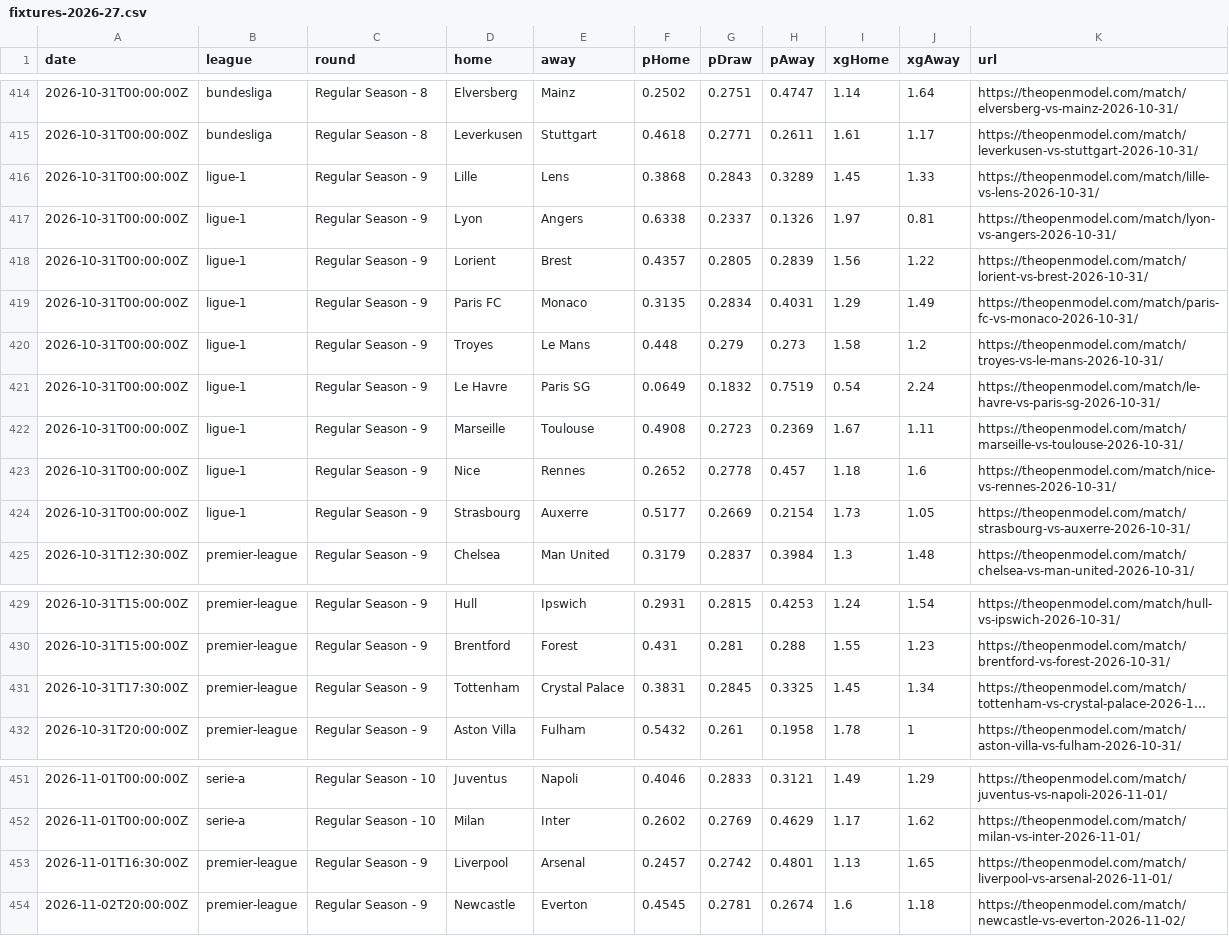
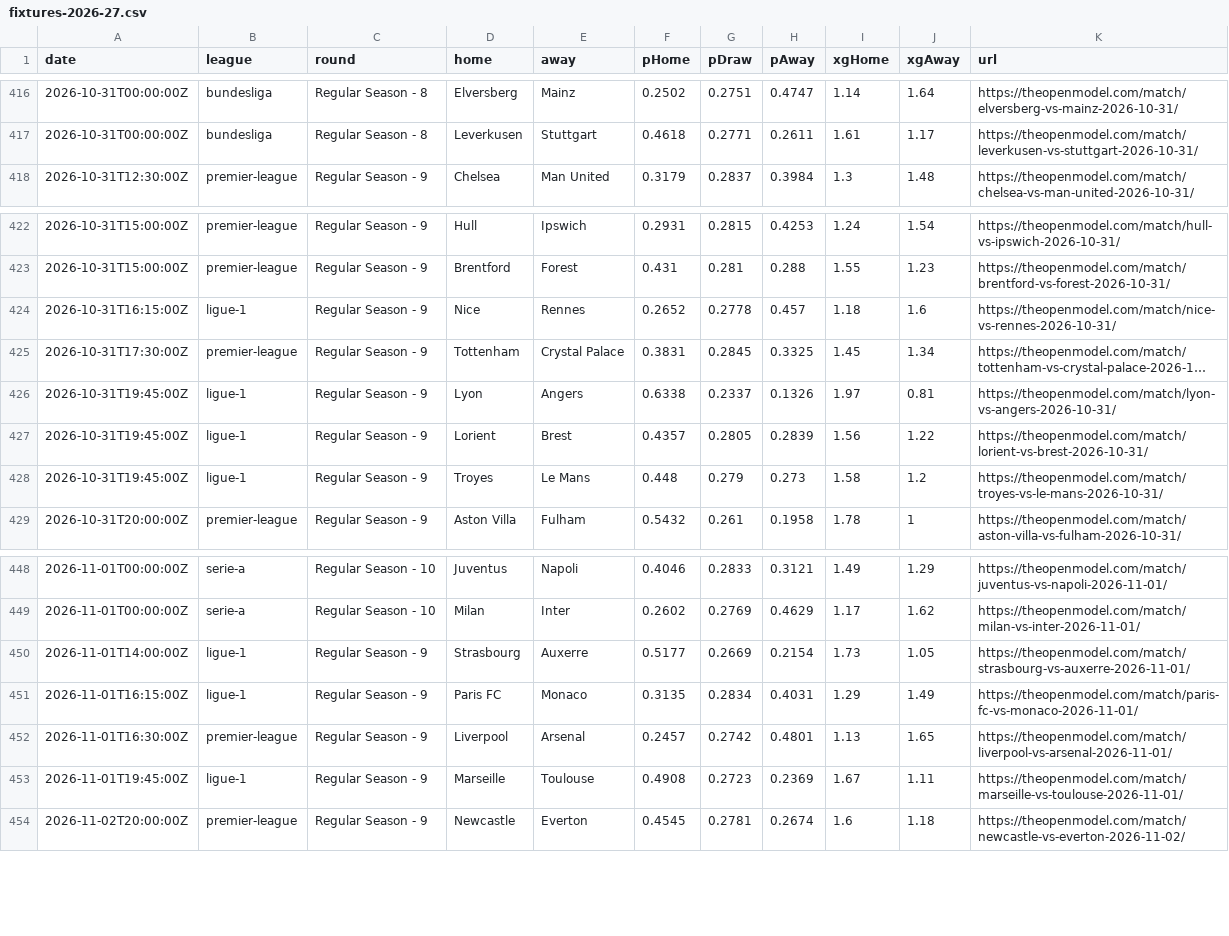
Before and after one commit to SoccerCashUK/theopenmodel, a CSV file: public/data/fixtures-2026-27.csv, drawn as a sheet; only a part is shown, gaps mark what is left out; long unchanged cells end in …; removed rows and columns are numbered as before the commit, all else as after; the diff covers the shown part only; the diff names each change by its address in the sheet, - before the commit and + after, or states it on an @@ line.

```diff
--- a/public/data/fixtures-2026-27.csv
+++ b/public/data/fixtures-2026-27.csv
-row 416: 2026-10-31T00:00:00Z | ligue-1 | Regular Season - 9 | Lille | Lens | 0.3868 | 0.2843 | 0.3289 | 1.45 | 1.33 | https://theopenmodel.com/match/lille-vs-lens-2026-10-31/
-row 417: 2026-10-31T00:00:00Z | ligue-1 | Regular Season - 9 | Lyon | Angers | 0.6338 | 0.2337 | 0.1326 | 1.97 | 0.81 | https://theopenmodel.com/match/lyon-vs-angers-2026-10-31/
-row 418: 2026-10-31T00:00:00Z | ligue-1 | Regular Season - 9 | Lorient | Brest | 0.4357 | 0.2805 | 0.2839 | 1.56 | 1.22 | https://theopenmodel.com/match/lorient-vs-brest-2026-10-31/
-row 419: 2026-10-31T00:00:00Z | ligue-1 | Regular Season - 9 | Paris FC | Monaco | 0.3135 | 0.2834 | 0.4031 | 1.29 | 1.49 | https://theopenmodel.com/match/paris-fc-vs-monaco-2026-10-31/
-row 420: 2026-10-31T00:00:00Z | ligue-1 | Regular Season - 9 | Troyes | Le Mans | 0.448 | 0.279 | 0.273 | 1.58 | 1.2 | https://theopenmodel.com/match/troyes-vs-le-mans-2026-10-31/
-row 421: 2026-10-31T00:00:00Z | ligue-1 | Regular Season - 9 | Le Havre | Paris SG | 0.0649 | 0.1832 | 0.7519 | 0.54 | 2.24 | https://theopenmodel.com/match/le-havre-vs-paris-sg-2026-10-31/
-row 422: 2026-10-31T00:00:00Z | ligue-1 | Regular Season - 9 | Marseille | Toulouse | 0.4908 | 0.2723 | 0.2369 | 1.67 | 1.11 | https://theopenmodel.com/match/marseille-vs-toulouse-2026-10-31/
-row 423: 2026-10-31T00:00:00Z | ligue-1 | Regular Season - 9 | Nice | Rennes | 0.2652 | 0.2778 | 0.457 | 1.18 | 1.6 | https://theopenmodel.com/match/nice-vs-rennes-2026-10-31/
-row 424: 2026-10-31T00:00:00Z | ligue-1 | Regular Season - 9 | Strasbourg | Auxerre | 0.5177 | 0.2669 | 0.2154 | 1.73 | 1.05 | https://theopenmodel.com/match/strasbourg-vs-auxerre-2026-10-31/
+row 424: 2026-10-31T16:15:00Z | ligue-1 | Regular Season - 9 | Nice | Rennes | 0.2652 | 0.2778 | 0.457 | 1.18 | 1.6 | https://theopenmodel.com/match/nice-vs-rennes-2026-10-31/
+row 426: 2026-10-31T19:45:00Z | ligue-1 | Regular Season - 9 | Lyon | Angers | 0.6338 | 0.2337 | 0.1326 | 1.97 | 0.81 | https://theopenmodel.com/match/lyon-vs-angers-2026-10-31/
+row 427: 2026-10-31T19:45:00Z | ligue-1 | Regular Season - 9 | Lorient | Brest | 0.4357 | 0.2805 | 0.2839 | 1.56 | 1.22 | https://theopenmodel.com/match/lorient-vs-brest-2026-10-31/
+row 428: 2026-10-31T19:45:00Z | ligue-1 | Regular Season - 9 | Troyes | Le Mans | 0.448 | 0.279 | 0.273 | 1.58 | 1.2 | https://theopenmodel.com/match/troyes-vs-le-mans-2026-10-31/
+row 450: 2026-11-01T14:00:00Z | ligue-1 | Regular Season - 9 | Strasbourg | Auxerre | 0.5177 | 0.2669 | 0.2154 | 1.73 | 1.05 | https://theopenmodel.com/match/strasbourg-vs-auxerre-2026-11-01/
+row 451: 2026-11-01T16:15:00Z | ligue-1 | Regular Season - 9 | Paris FC | Monaco | 0.3135 | 0.2834 | 0.4031 | 1.29 | 1.49 | https://theopenmodel.com/match/paris-fc-vs-monaco-2026-11-01/
+row 453: 2026-11-01T19:45:00Z | ligue-1 | Regular Season - 9 | Marseille | Toulouse | 0.4908 | 0.2723 | 0.2369 | 1.67 | 1.11 | https://theopenmodel.com/match/marseille-vs-toulouse-2026-11-01/
```
Also changed, not shown: 2 added rows elsewhere in this file, public/data/predictions.csv, 9 other files.
